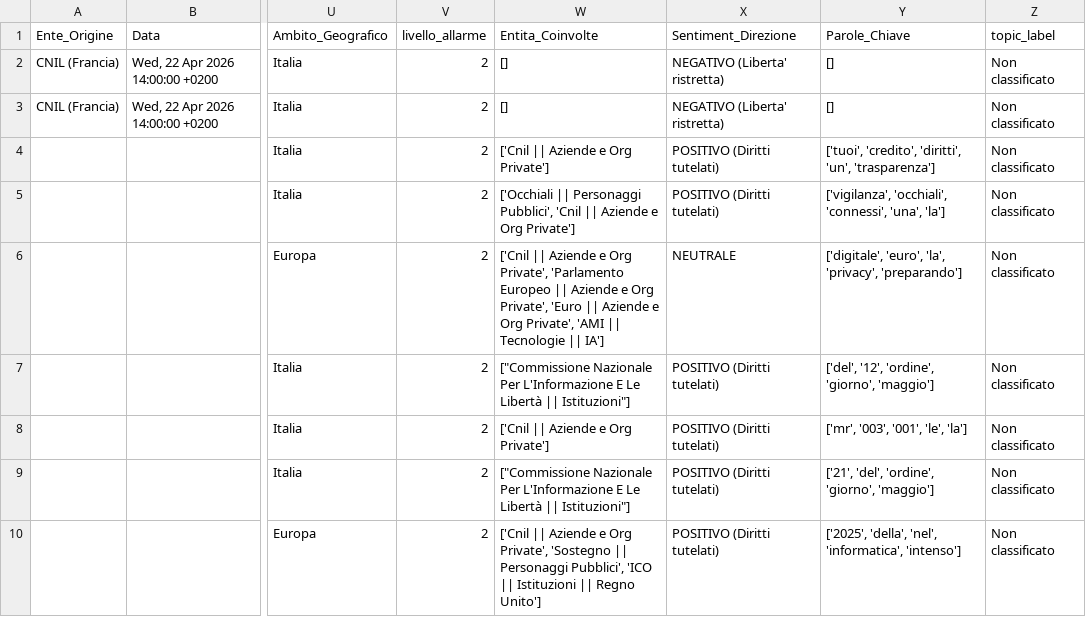
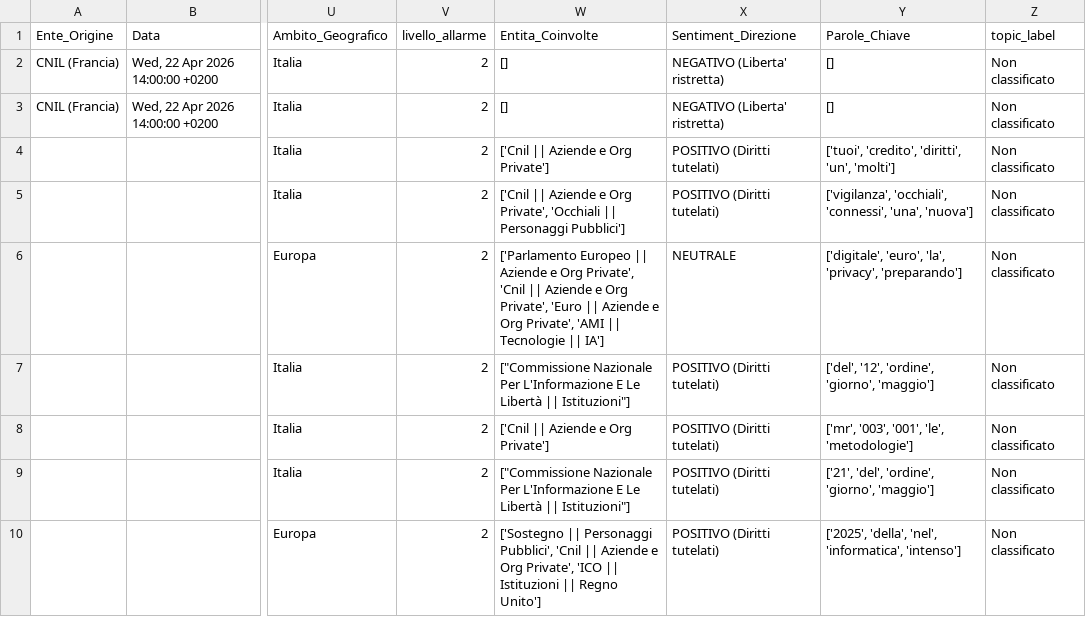
Before and after one commit to Draconer00/tech_advocacy_italia, a CSV file: data/processed/rss_eu_analyzed.csv, drawn as a sheet; only a part is shown, gaps mark what is left out; the diff covers the shown part only; the diff names each change by its address in the sheet, - before the commit and + after, or states it on an @@ line.

```diff
--- a/data/processed/rss_eu_analyzed.csv
+++ b/data/processed/rss_eu_analyzed.csv
-Y4 (Parole_Chiave): …'diritti', 'un', 'trasparenza']
+Y4 (Parole_Chiave): …'diritti', 'un', 'molti']
-W5 (Entita_Coinvolte): ['Occhiali || Personaggi Pubblici', 'Cnil || Aziende e Org Private']
+W5 (Entita_Coinvolte): ['Cnil || Aziende e Org Private', 'Occhiali || Personaggi Pubblici']
-Y5 (Parole_Chiave): …'connessi', 'una', 'la']
+Y5 (Parole_Chiave): …'connessi', 'una', 'nuova']
-W6 (Entita_Coinvolte): ['Cnil || Aziende e Org Private', 'Parlamento Europeo || Aziende…
+W6 (Entita_Coinvolte): ['Parlamento Europeo || Aziende e Org Private', 'Cnil || Aziende…
-Y8 (Parole_Chiave): ['mr', '003', '001', 'le', 'la']
+Y8 (Parole_Chiave): ['mr', '003', '001', 'le', 'metodologie']
-W10 (Entita_Coinvolte): ['Cnil || Aziende e Org Private', 'Sostegno || Personaggi Pubblici', 'ICO ||…
+W10 (Entita_Coinvolte): ['Sostegno || Personaggi Pubblici', 'Cnil || Aziende e Org Private', 'ICO ||…
```
Also changed, not shown: 2 added rows, 1 removed row and 4 edited cells elsewhere in this file, data/processed/eu_parl_analyzed.csv, data/processed/gnews_analyzed.csv, 8 other files.
